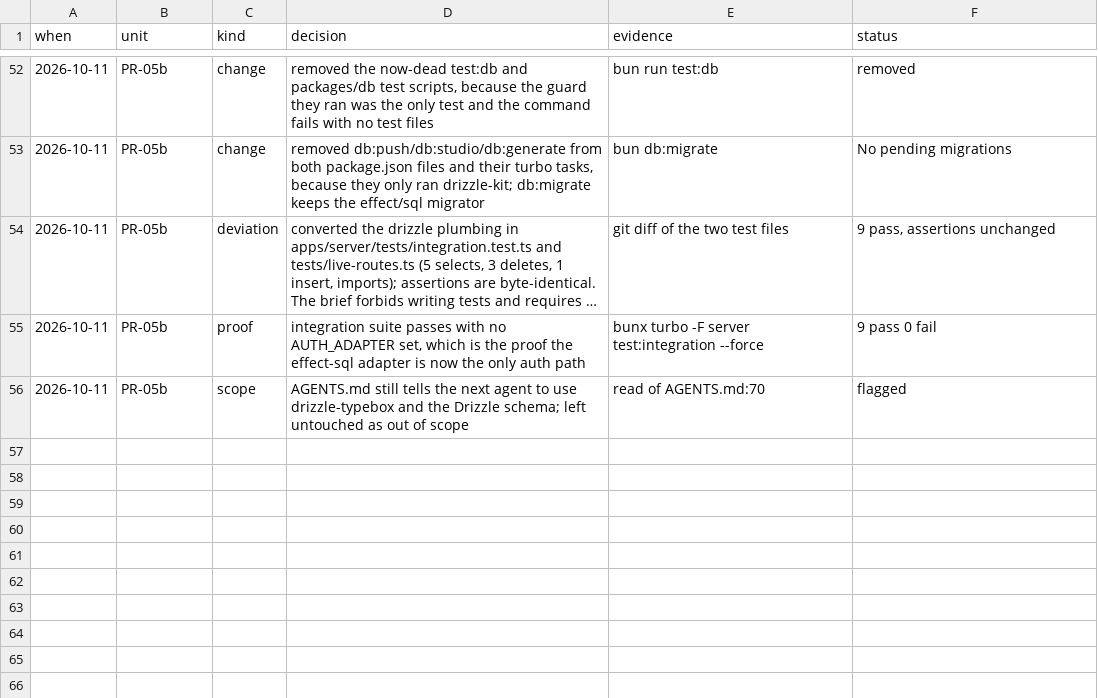
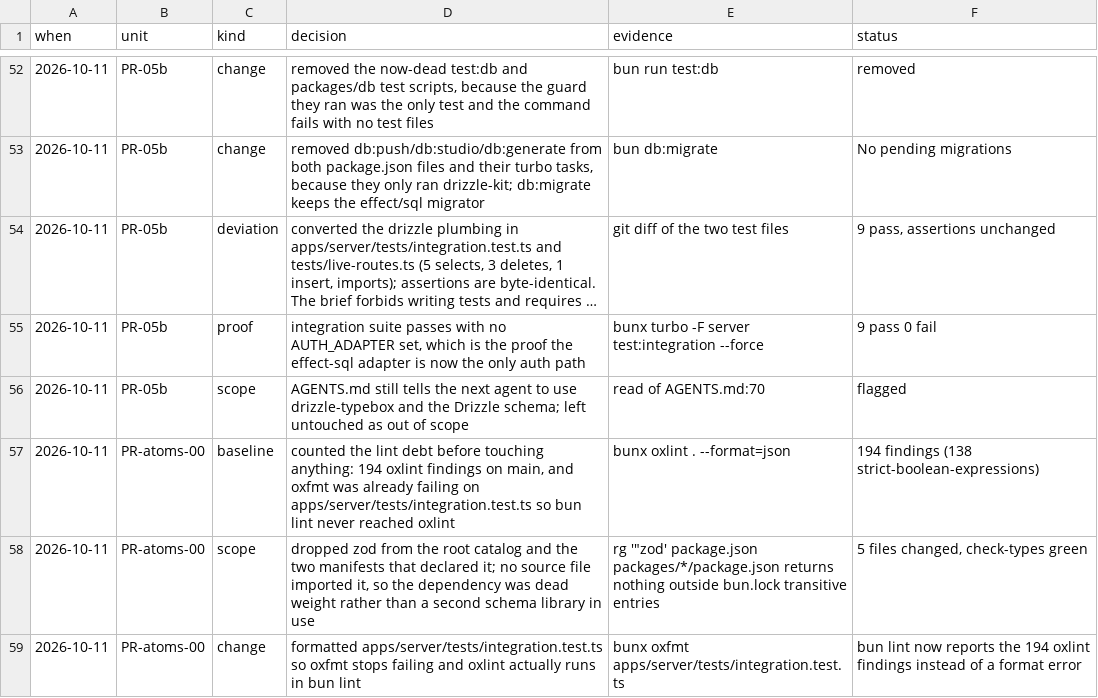
Before and after one commit to RestartDK/mangy, a TSV file: docs/effect-migration.tsv, drawn as a sheet; only a part is shown, gaps mark what is left out; long unchanged cells end in …; the diff names each change by its address in the sheet, - before the commit and + after, or states it on an @@ line.

Commit message:
chore(deps): drop the unused zod dependency
No source file imported zod. It was declared in the auth and source-sdk
manifests and pinned in the root catalog, so removing it deletes dead
weight rather than switching off a library in use. zod stays in the lock
as a transitive dependency of better-auth, TanStack Router and the
shadcn CLI.

Also formats apps/server/tests/integration.test.ts, which was failing
oxfmt on main and hiding the oxlint run behind a format error.

```diff
--- a/docs/effect-migration.tsv
+++ b/docs/effect-migration.tsv
+row 57: 2026-10-11 | PR-atoms-00 | baseline | counted the lint debt before touching anything: 194 oxlint findings on main, and oxfmt was already failing on apps/server/tests/integration.test.ts so bun lint never reached oxlint | bunx oxlint . --format=json | 194 findings (138 strict-boolean-expressions)
+row 58: 2026-10-11 | PR-atoms-00 | scope | dropped zod from the root catalog and the two manifests that declared it; no source file imported it, so the dependency was dead weight rather than a second schema library in use | rg '"zod' package.json packages/*/package.json returns nothing outside bun.lock transitive entries | 5 files changed, check-types green
+row 59: 2026-10-11 | PR-atoms-00 | change | formatted apps/server/tests/integration.test.ts so oxfmt stops failing and oxlint actually runs in bun lint | bunx oxfmt apps/server/tests/integration.test.ts | bun lint now reports the 194 oxlint findings instead of a format error
```
Also changed, not shown: 5 other files.
